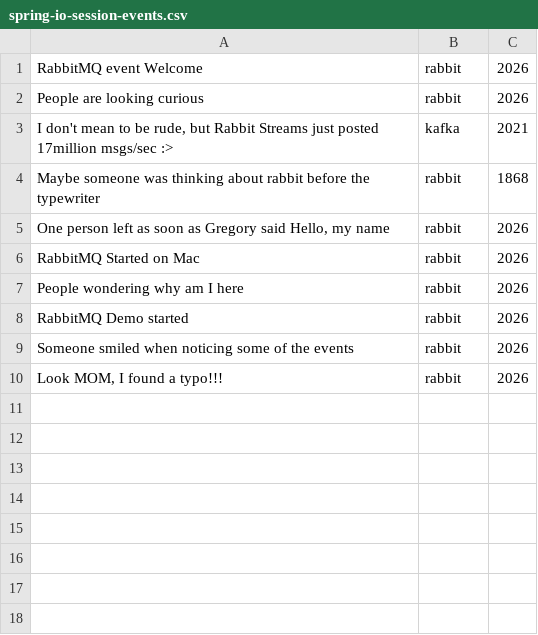
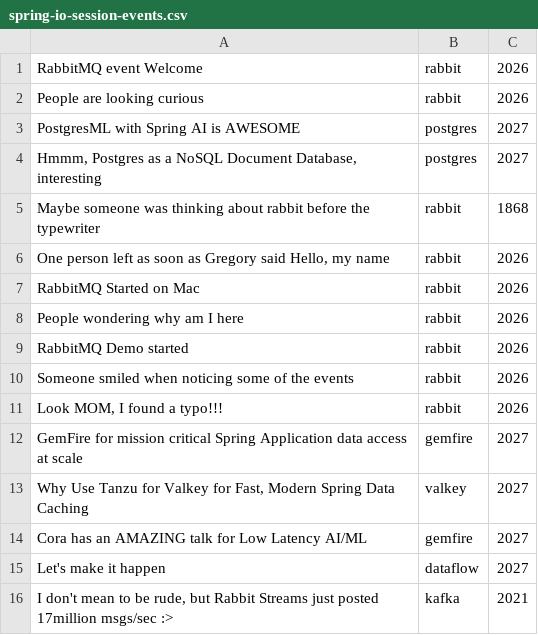
Before and after one commit to ggreen/spring-for-rabbit-super-stream-and-sql-filters, a CSV file: applications/publisher/src/main/resources/csv/spring-io-session-events.csv, drawn as a sheet.

```diff
--- a/applications/publisher/src/main/resources/csv/spring-io-session-events.csv
+++ b/applications/publisher/src/main/resources/csv/spring-io-session-events.csv
@@ -2,3 +2,4 @@
 "People are looking curious","rabbit", "2026"
-"I don't mean to be rude, but Rabbit Streams just posted 17million msgs/sec :>","kafka", "2021"
+"PostgresML with Spring AI is AWESOME","postgres", "2027"
+"Hmmm, Postgres as a NoSQL Document Database, interesting","postgres", "2027"
 "Maybe someone was thinking about rabbit before the typewriter","rabbit", "1868"
@@ -10 +11,6 @@
 "Look MOM, I found a typo!!!","rabbit", "2026"
+"GemFire for mission critical Spring Application data access at scale","gemfire", "2027"
+"Why Use Tanzu for Valkey for Fast, Modern Spring Data Caching ", "valkey", "2027"
+"Cora has an AMAZING talk for Low Latency AI/ML","gemfire", "2027"
+"Let's make it happen","dataflow", "2027"
+"I don't mean to be rude, but Rabbit Streams just posted 17million msgs/sec :>","kafka", "2021"
```
Also changed, not shown: 1 other file.
